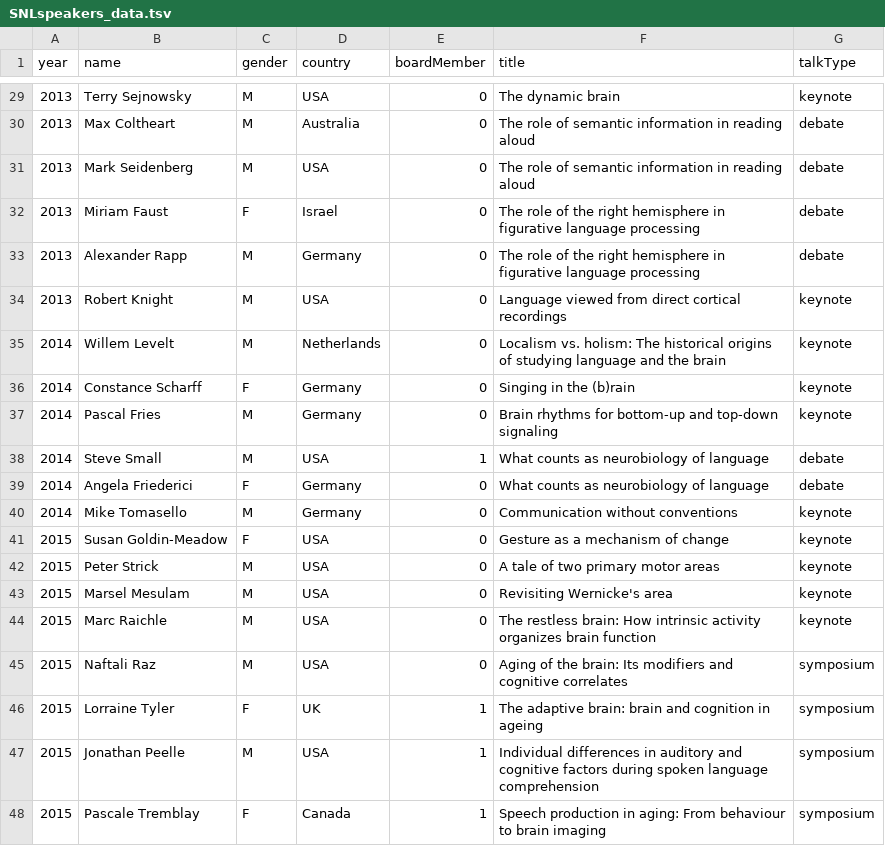
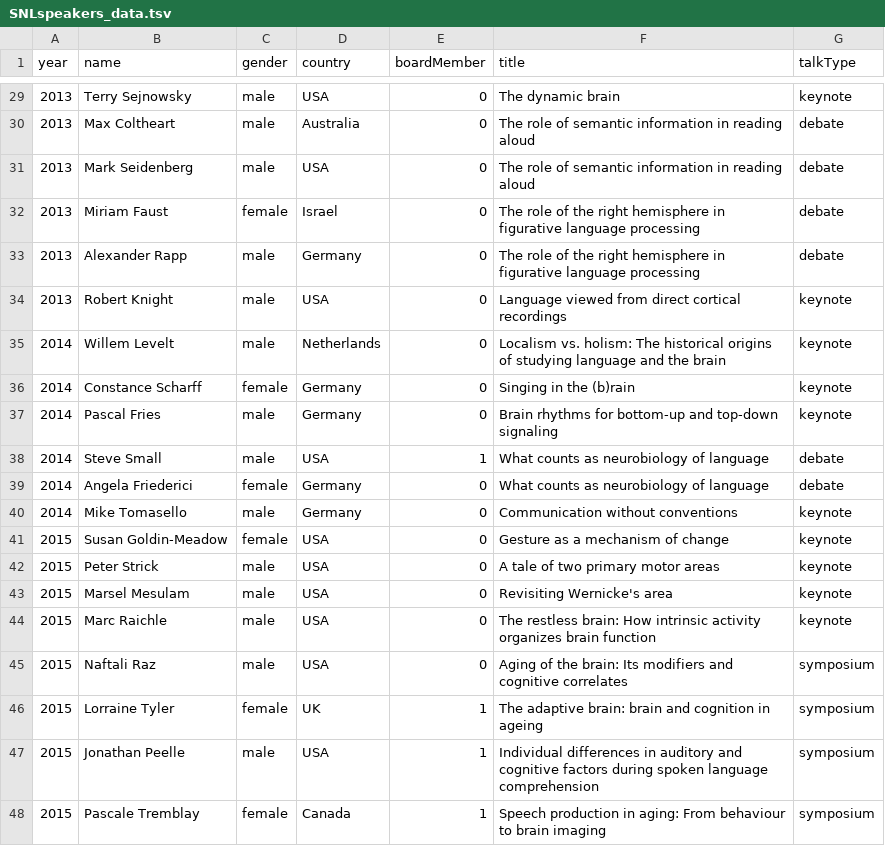
Before and after one commit to jpeelle/SNLspeakers, a TSV file: SNLspeakers_data.tsv, drawn as a sheet; only a part is shown, gaps mark what is left out; the diff covers the shown part only.

```diff
--- a/SNLspeakers_data.tsv
+++ b/SNLspeakers_data.tsv
@@ -29,20 +29,20 @@ year	name	gender	country	boardMember	title	talkType
-2013	Terry Sejnowsky	M	USA	0	The dynamic brain	keynote
-2013	Max Coltheart	M	Australia	0	The role of semantic information in reading aloud	debate
-2013	Mark Seidenberg	M	USA	0	The role of semantic information in reading aloud	debate
-2013	Miriam Faust	F	Israel	0	The role of the right hemisphere in figurative language processing	debate
-2013	Alexander Rapp	M	Germany	0	The role of the right hemisphere in figurative language processing	debate
-2013	Robert Knight	M	USA	0	Language viewed from direct cortical recordings	keynote
-2014	Willem Levelt	M	Netherlands	0	Localism vs. holism: The historical origins of studying language and the brain	keynote
-2014	Constance Scharff	F	Germany	0	Singing in the (b)rain	keynote
-2014	Pascal Fries	M	Germany	0	Brain rhythms for bottom-up and top-down signaling	keynote
-2014	Steve Small	M	USA	1	What counts as neurobiology of language	debate
-2014	Angela Friederici	F	Germany	0	What counts as neurobiology of language	debate
-2014	Mike Tomasello	M	Germany	0	Communication without conventions	keynote
-2015	Susan Goldin-Meadow	F	USA	0	Gesture as a mechanism of change	keynote
-2015	Peter Strick	M	USA	0	A tale of two primary motor areas	keynote
-2015	Marsel Mesulam	M	USA	0	Revisiting Wernicke's area	keynote
-2015	Marc Raichle	M	USA	0	The restless brain: How intrinsic activity organizes brain function	keynote
-2015	Naftali Raz	M	USA	0	Aging of the brain: Its modifiers and cognitive correlates	symposium
-2015	Lorraine Tyler	F	UK	1	The adaptive brain: brain and cognition in ageing	symposium
-2015	Jonathan Peelle	M	USA	1	Individual differences in auditory and cognitive factors during spoken language comprehension	symposium
-2015	Pascale Tremblay	F	Canada	1	Speech production in aging: From behaviour to brain imaging	symposium
+2013	Terry Sejnowsky	male	USA	0	The dynamic brain	keynote
+2013	Max Coltheart	male	Australia	0	The role of semantic information in reading aloud	debate
+2013	Mark Seidenberg	male	USA	0	The role of semantic information in reading aloud	debate
+2013	Miriam Faust	female	Israel	0	The role of the right hemisphere in figurative language processing	debate
+2013	Alexander Rapp	male	Germany	0	The role of the right hemisphere in figurative language processing	debate
+2013	Robert Knight	male	USA	0	Language viewed from direct cortical recordings	keynote
+2014	Willem Levelt	male	Netherlands	0	Localism vs. holism: The historical origins of studying language and the brain	keynote
+2014	Constance Scharff	female	Germany	0	Singing in the (b)rain	keynote
+2014	Pascal Fries	male	Germany	0	Brain rhythms for bottom-up and top-down signaling	keynote
+2014	Steve Small	male	USA	1	What counts as neurobiology of language	debate
+2014	Angela Friederici	female	Germany	0	What counts as neurobiology of language	debate
+2014	Mike Tomasello	male	Germany	0	Communication without conventions	keynote
+2015	Susan Goldin-Meadow	female	USA	0	Gesture as a mechanism of change	keynote
+2015	Peter Strick	male	USA	0	A tale of two primary motor areas	keynote
+2015	Marsel Mesulam	male	USA	0	Revisiting Wernicke's area	keynote
+2015	Marc Raichle	male	USA	0	The restless brain: How intrinsic activity organizes brain function	keynote
+2015	Naftali Raz	male	USA	0	Aging of the brain: Its modifiers and cognitive correlates	symposium
+2015	Lorraine Tyler	female	UK	1	The adaptive brain: brain and cognition in ageing	symposium
+2015	Jonathan Peelle	male	USA	1	Individual differences in auditory and cognitive factors during spoken language comprehension	symposium
+2015	Pascale Tremblay	female	Canada	1	Speech production in aging: From behaviour to brain imaging	symposium
```
Also changed, not shown: 28 edited cells elsewhere in this file, 2 other files.
